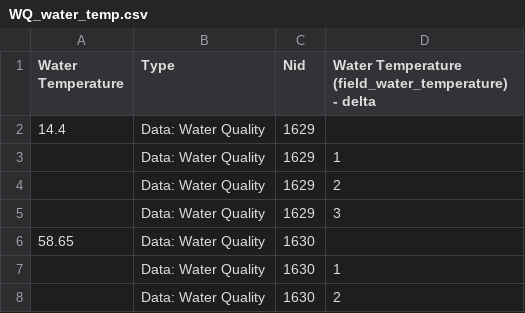
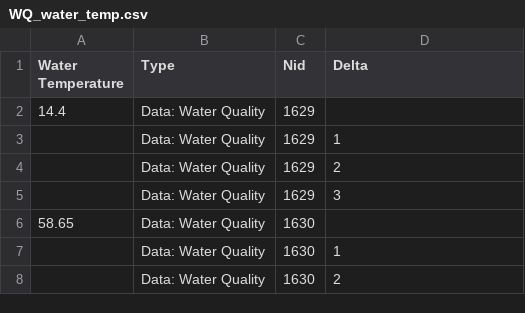
Before and after one commit to osuosl/streamwebs, a CSV file: csvs/wq_csvs/WQ_water_temp.csv, drawn as a sheet; only a part is shown.

```diff
--- a/csvs/wq_csvs/WQ_water_temp.csv
+++ b/csvs/wq_csvs/WQ_water_temp.csv
@@ -1,2 +1,2 @@
-"Water Temperature ","Type","Nid","Water Temperature  (field_water_temperature) - delta"
+"Water Temperature","Type","Nid","Delta"
 "14.4","Data: Water Quality","1629",""
```
Also changed, not shown: csvs/wq_csvs/WQ_air_temp.csv, csvs/wq_csvs/WQ_oxygen.csv, 4 other files.
